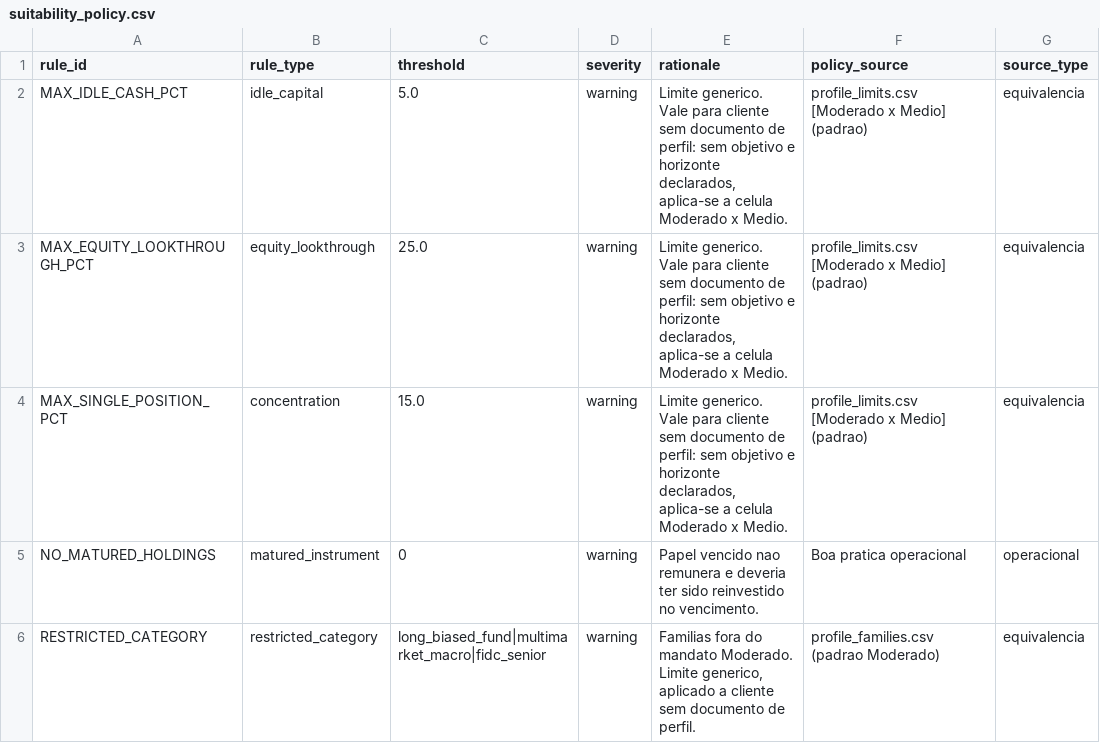
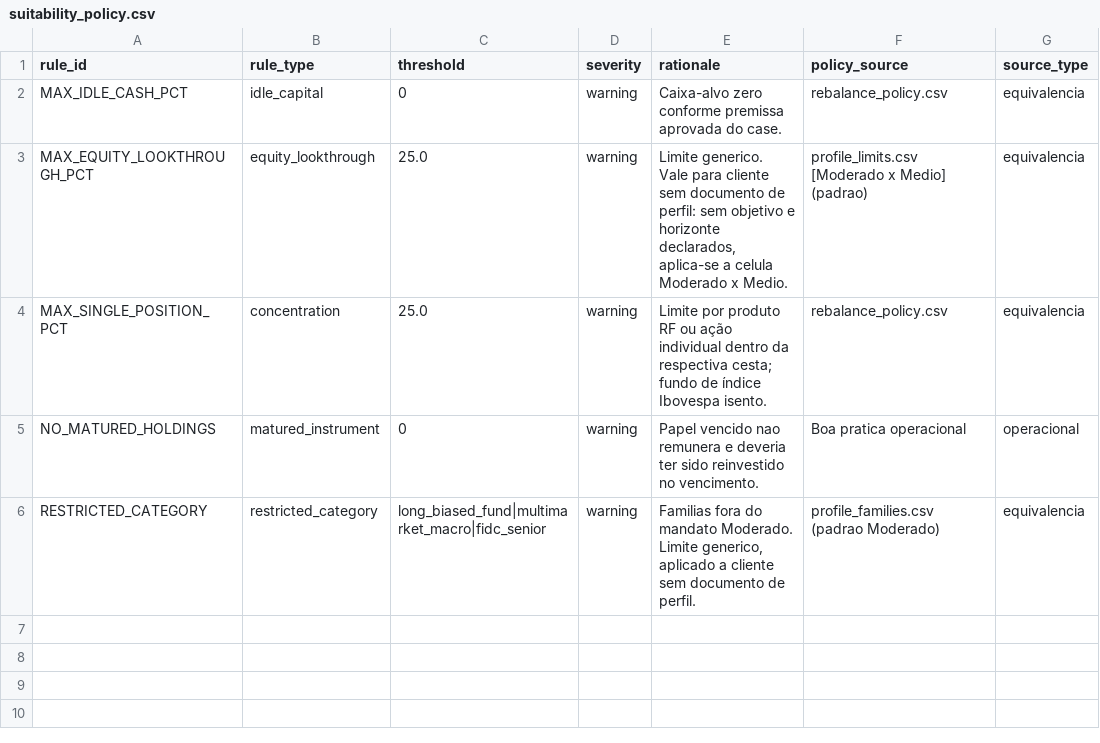
Before and after one commit to roartacho10/Projeto-Enter, a CSV file: data/reference/suitability_policy.csv, drawn as a sheet.

```diff
--- a/data/reference/suitability_policy.csv
+++ b/data/reference/suitability_policy.csv
@@ -1,5 +1,5 @@
 rule_id,rule_type,threshold,severity,rationale,policy_source,source_type
-MAX_IDLE_CASH_PCT,idle_capital,5.0,warning,"Limite generico. Vale para cliente sem documento de perfil: sem objetivo e horizonte declarados, aplica-se a celula Moderado x Medio.",profile_limits.csv [Moderado x Medio] (padrao),equivalencia
+MAX_IDLE_CASH_PCT,idle_capital,0,warning,Caixa-alvo zero conforme premissa aprovada do case.,rebalance_policy.csv,equivalencia
 MAX_EQUITY_LOOKTHROUGH_PCT,equity_lookthrough,25.0,warning,"Limite generico. Vale para cliente sem documento de perfil: sem objetivo e horizonte declarados, aplica-se a celula Moderado x Medio.",profile_limits.csv [Moderado x Medio] (padrao),equivalencia
-MAX_SINGLE_POSITION_PCT,concentration,15.0,warning,"Limite generico. Vale para cliente sem documento de perfil: sem objetivo e horizonte declarados, aplica-se a celula Moderado x Medio.",profile_limits.csv [Moderado x Medio] (padrao),equivalencia
+MAX_SINGLE_POSITION_PCT,concentration,25.0,warning,Limite por produto RF ou ação individual dentro da respectiva cesta; fundo de índice Ibovespa isento.,rebalance_policy.csv,equivalencia
 NO_MATURED_HOLDINGS,matured_instrument,0,warning,Papel vencido nao remunera e deveria ter sido reinvestido no vencimento.,Boa pratica operacional,operacional
```
Also changed, not shown: data/reference/profile_limits.csv, data/reference/rebalance_policy.csv, 19 other files.
